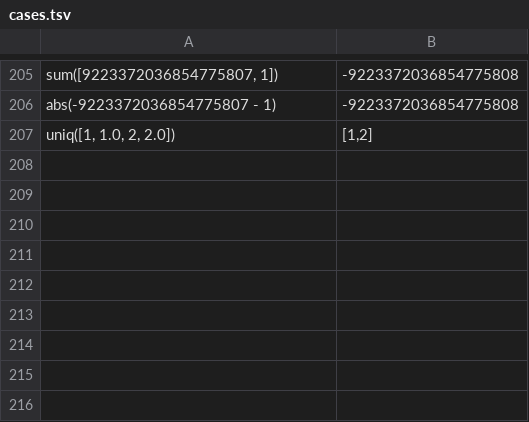
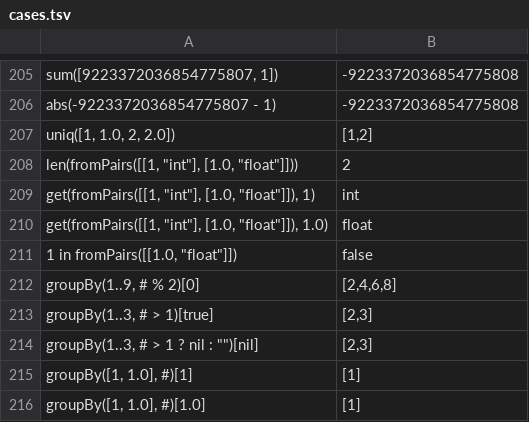
Before and after one commit to jdx/expr.rs, a TSV file: compat/cases.tsv, drawn as a sheet; only a part is shown, gaps mark what is left out.

```diff
--- a/compat/cases.tsv
+++ b/compat/cases.tsv
@@ -207 +207,10 @@ abs(-9223372036854775807 - 1)	-9223372036854775808
 uniq([1, 1.0, 2, 2.0])	[1,2]
+len(fromPairs([[1, "int"], [1.0, "float"]]))	2
+get(fromPairs([[1, "int"], [1.0, "float"]]), 1)	"int"
+get(fromPairs([[1, "int"], [1.0, "float"]]), 1.0)	"float"
+1 in fromPairs([[1.0, "float"]])	false
+groupBy(1..9, # % 2)[0]	[2,4,6,8]
+groupBy(1..3, # > 1)[true]	[2,3]
+groupBy(1..3, # > 1 ? nil : "")[nil]	[2,3]
+groupBy([1, 1.0], #)[1]	[1]
+groupBy([1, 1.0], #)[1.0]	[1]
```
Also changed, not shown: compat/errors.tsv, 5 other files.
